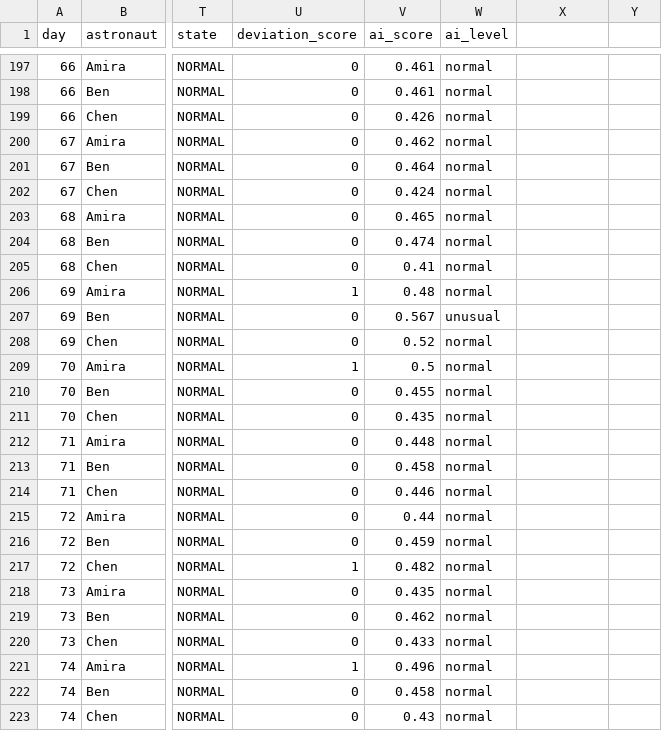
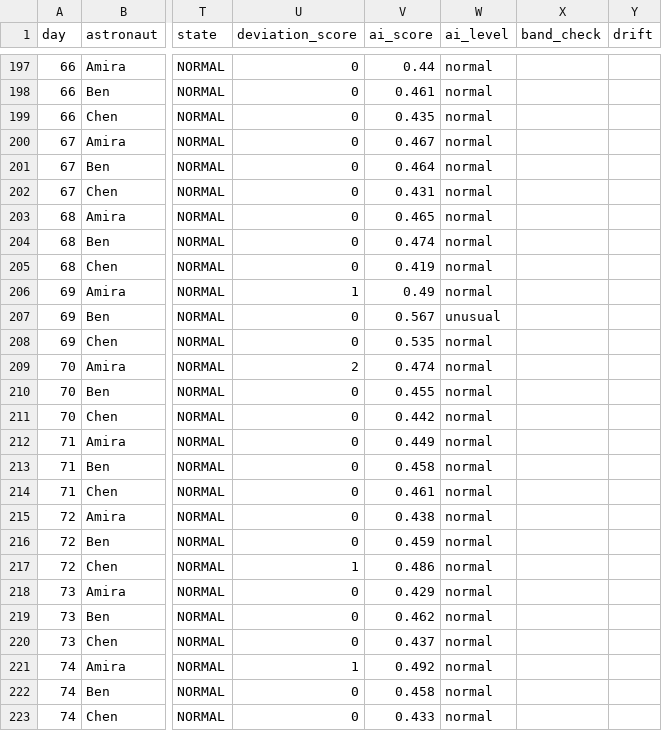
Before and after one commit to elmoataseembellahahmed-wq/smart-habitat-health-monitor, a CSV file: data/simulated_mission_data.csv, drawn as a sheet; only a part is shown, gaps mark what is left out; the diff covers the shown part only; the diff names each change by its address in the sheet, - before the commit and + after, or states it on an @@ line.

```diff
--- a/data/simulated_mission_data.csv
+++ b/data/simulated_mission_data.csv
-X1: (empty)
+X1: band_check
-Y1: (empty)
+Y1: drift
-V197 (ai_score): 0.461
+V197 (ai_score): 0.44
-V199 (ai_score): 0.426
+V199 (ai_score): 0.435
-V200 (ai_score): 0.462
+V200 (ai_score): 0.467
-V202 (ai_score): 0.424
+V202 (ai_score): 0.431
-V205 (ai_score): 0.41
+V205 (ai_score): 0.419
-V206 (ai_score): 0.48
+V206 (ai_score): 0.49
-V208 (ai_score): 0.52
+V208 (ai_score): 0.535
-U209 (deviation_score): 1
+U209 (deviation_score): 2
-V209 (ai_score): 0.5
+V209 (ai_score): 0.474
-V211 (ai_score): 0.435
+V211 (ai_score): 0.442
-V212 (ai_score): 0.448
+V212 (ai_score): 0.449
-V214 (ai_score): 0.446
+V214 (ai_score): 0.461
-V215 (ai_score): 0.44
+V215 (ai_score): 0.438
-V217 (ai_score): 0.482
+V217 (ai_score): 0.486
-V218 (ai_score): 0.435
+V218 (ai_score): 0.429
-V220 (ai_score): 0.433
+V220 (ai_score): 0.437
-V221 (ai_score): 0.496
+V221 (ai_score): 0.492
-V223 (ai_score): 0.43
+V223 (ai_score): 0.433
```
Also changed, not shown: 54 edited cells elsewhere in this file, 13 other files.
